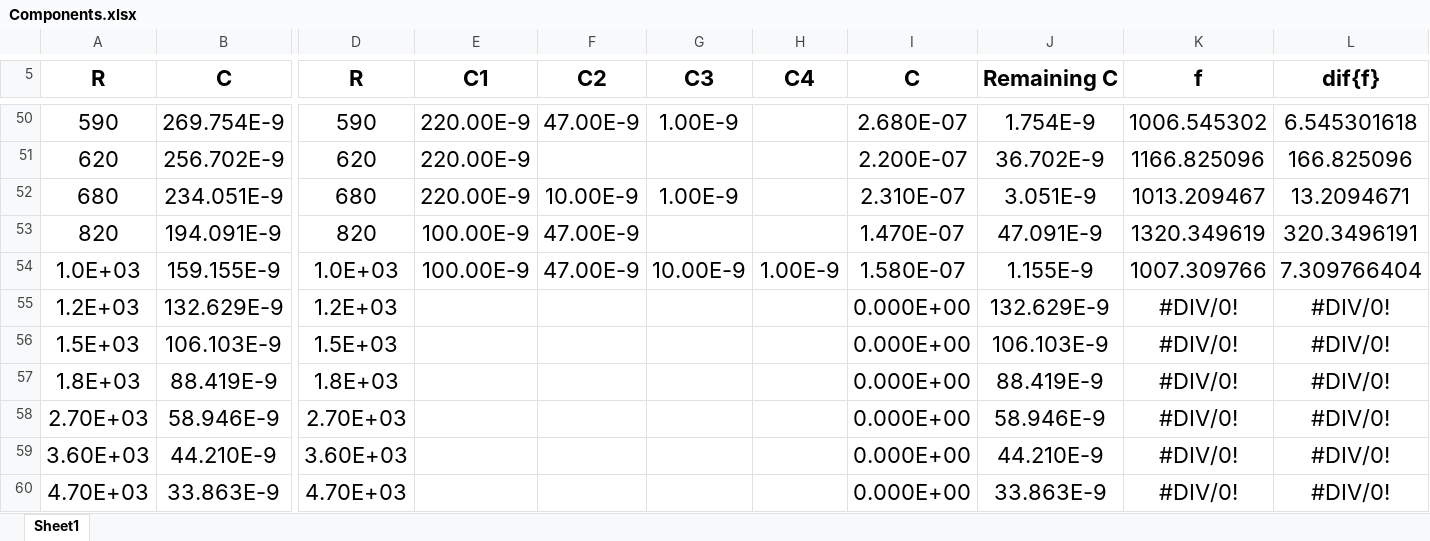
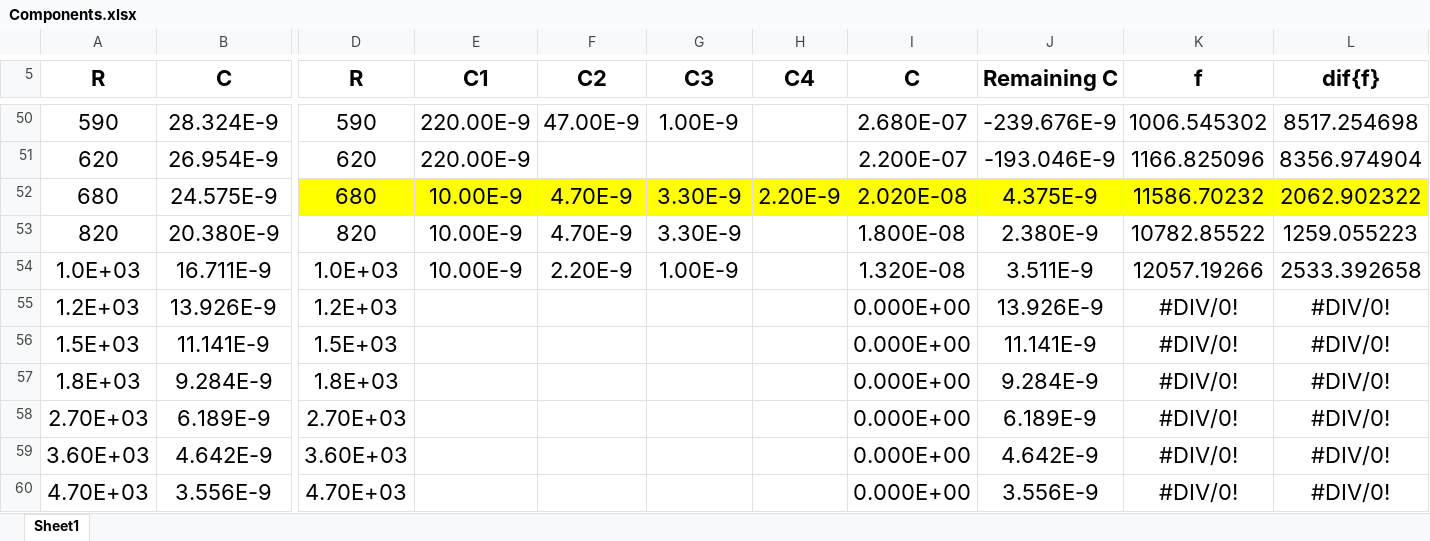
Before and after one commit to Dreamy-Z3r0/VGU-WirelessMeteorologyStation, an Excel workbook: 01 - Simulations/01 - Analogue Filter - 1st order RC LPF/Components.xlsx, sheet Sheet1, drawn as a sheet; only a part is shown, gaps mark what is left out; values as stored, in another font and other column widths than the file's, no borders; removed rows and columns are numbered as before the commit, all else as after; rows hold the shown columns only; the diff covers the shown part only; the diff names each change by its address in the sheet, - before the commit and + after, or states it on an @@ line.

```diff
--- a/01 - Simulations/01 - Analogue Filter - 1st order RC LPF/Components.xlsx (sheet Sheet1)
+++ b/01 - Simulations/01 - Analogue Filter - 1st order RC LPF/Components.xlsx (sheet Sheet1)
-B50 (C): 269.754E-9
+B50 (C): 28.324E-9
-J50 (Remaining C): 1.754E-9
+J50 (Remaining C): -239.676E-9
-L50 (dif{f}): 6.545301618
+L50 (dif{f}): 8517.254698
-B51 (C): 256.702E-9
+B51 (C): 26.954E-9
-J51 (Remaining C): 36.702E-9
+J51 (Remaining C): -193.046E-9
-L51 (dif{f}): 166.825096
+L51 (dif{f}): 8356.974904
-row 52: 680 | 234.051E-9 | 680 | 220.00E-9 | 10.00E-9 | 1.00E-9 |  | 2.310E-07 | 3.051E-9 | 1013.209467 | 13.2094671
-row 53: 820 | 194.091E-9 | 820 | 100.00E-9 | 47.00E-9 |  |  | 1.470E-07 | 47.091E-9 | 1320.349619 | 320.3496191
-row 54: 1.0E+03 | 159.155E-9 | 1.0E+03 | 100.00E-9 | 47.00E-9 | 10.00E-9 | 1.00E-9 | 1.580E-07 | 1.155E-9 | 1007.309766 | 7.309766404
+row 52: 680 | 24.575E-9 | 680 | 10.00E-9 | 4.70E-9 | 3.30E-9 | 2.20E-9 | 2.020E-08 | 4.375E-9 | 11586.70232 | 2062.902322
+row 53: 820 | 20.380E-9 | 820 | 10.00E-9 | 4.70E-9 | 3.30E-9 |  | 1.800E-08 | 2.380E-9 | 10782.85522 | 1259.055223
+row 54: 1.0E+03 | 16.711E-9 | 1.0E+03 | 10.00E-9 | 2.20E-9 | 1.00E-9 |  | 1.320E-08 | 3.511E-9 | 12057.19266 | 2533.392658
-B55 (C): 132.629E-9
+B55 (C): 13.926E-9
-J55 (Remaining C): 132.629E-9
+J55 (Remaining C): 13.926E-9
-B56 (C): 106.103E-9
+B56 (C): 11.141E-9
-J56 (Remaining C): 106.103E-9
+J56 (Remaining C): 11.141E-9
-B57 (C): 88.419E-9
+B57 (C): 9.284E-9
-J57 (Remaining C): 88.419E-9
+J57 (Remaining C): 9.284E-9
-B58 (C): 58.946E-9
+B58 (C): 6.189E-9
-J58 (Remaining C): 58.946E-9
+J58 (Remaining C): 6.189E-9
-B59 (C): 44.210E-9
+B59 (C): 4.642E-9
-J59 (Remaining C): 44.210E-9
+J59 (Remaining C): 4.642E-9
-B60 (C): 33.863E-9
+B60 (C): 3.556E-9
-J60 (Remaining C): 33.863E-9
+J60 (Remaining C): 3.556E-9
```
Also changed, not shown: 31 edited cells elsewhere in this sheet, 2 other files.
